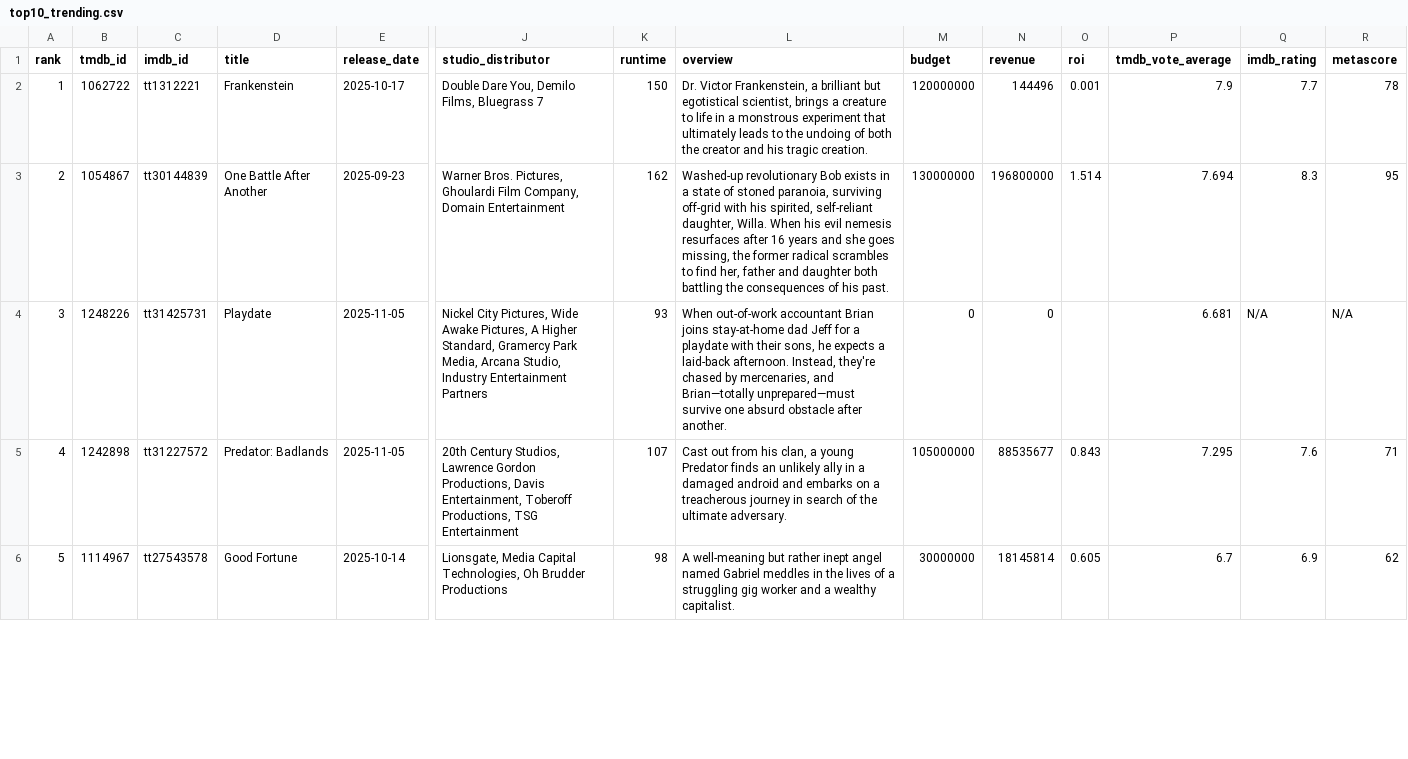
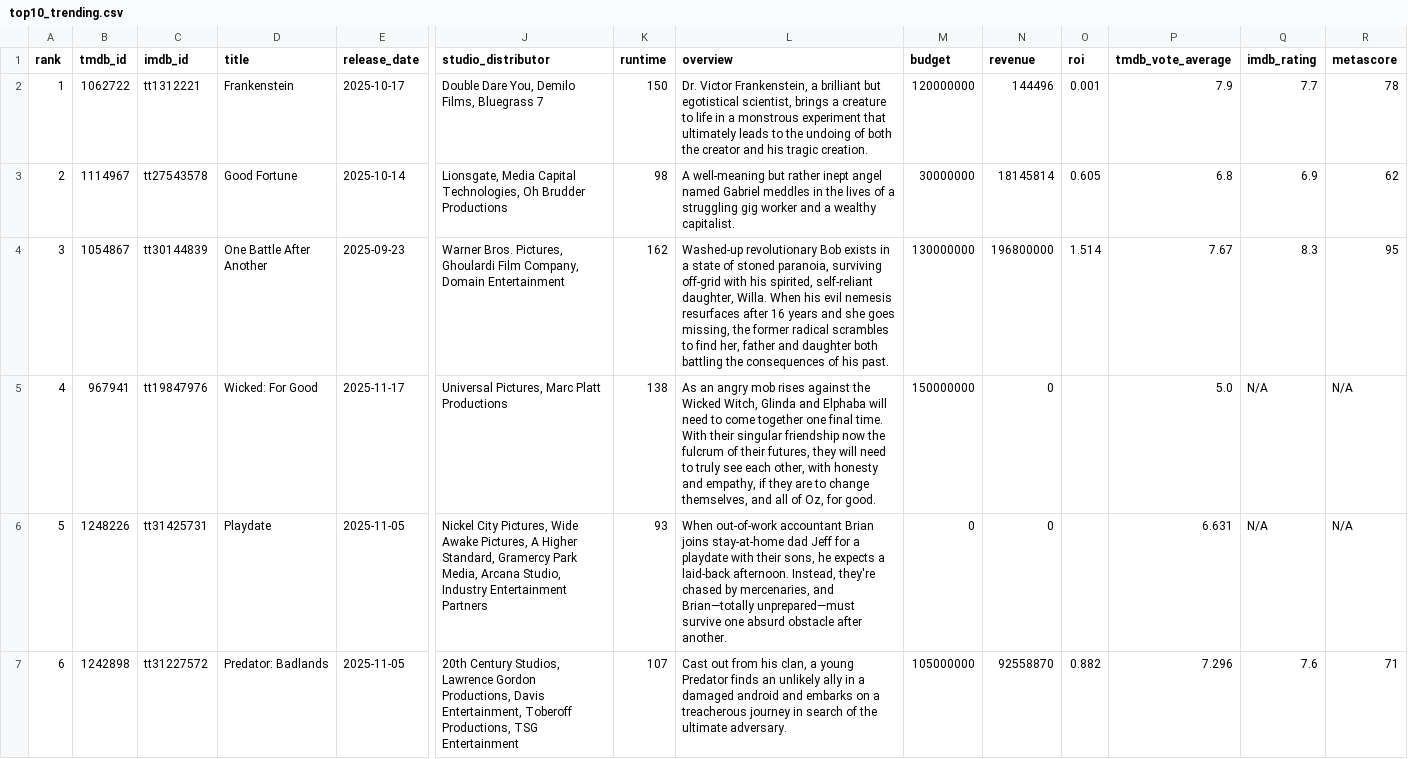
Before and after one commit to minhHuy-Truong/Movie, a CSV file: top10_trending.csv, drawn as a sheet; only a part is shown, gaps mark what is left out; removed rows and columns are numbered as before the commit, all else as after; rows hold the shown columns only; the diff covers the shown part only; the diff names each change by its address in the sheet, - before the commit and + after, or states it on an @@ line.

```diff
--- a/top10_trending.csv
+++ b/top10_trending.csv
+row 3: 2 | 1114967 | tt27543578 | Good Fortune | 2025-10-14 | Lionsgate, Media Capital Technologies, Oh Brudder Productions | 98 | A well-meaning but rather inept angel named Gabriel meddles in the lives of a struggling gig worker and a wealthy capitalist. | 30000000 | 18145814 | 0.605 | 6.8 | 6.9 | 62
-A4 (rank): 2
+A4 (rank): 3
-P4 (tmdb_vote_average): 7.694
+P4 (tmdb_vote_average): 7.67
+row 5: 4 | 967941 | tt19847976 | Wicked: For Good | 2025-11-17 | Universal Pictures, Marc Platt Productions | 138 | As an angry mob rises against the Wicked Witch, Glinda and Elphaba will need to come together one final time. With their singular friendship now the fulcrum of their futures, they will need to truly see each other, with honesty and empathy, if they are to change themselves, and all of Oz, for good. | 150000000 | 0 |  | 5.0 | N/A | N/A
-A6 (rank): 3
+A6 (rank): 5
-P6 (tmdb_vote_average): 6.681
+P6 (tmdb_vote_average): 6.631
-A7 (rank): 4
+A7 (rank): 6
-N7 (revenue): 88535677
+N7 (revenue): 92558870
-O7 (roi): 0.843
+O7 (roi): 0.882
-P7 (tmdb_vote_average): 7.295
+P7 (tmdb_vote_average): 7.296
-row 6: 5 | 1114967 | tt27543578 | Good Fortune | 2025-10-14 | Lionsgate, Media Capital Technologies, Oh Brudder Productions | 98 | A well-meaning but rather inept angel named Gabriel meddles in the lives of a struggling gig worker and a wealthy capitalist. | 30000000 | 18145814 | 0.605 | 6.7 | 6.9 | 62
```
Also changed, not shown: 1 added row, 2 removed rows and 18 edited cells elsewhere in this file, 1 other file.
